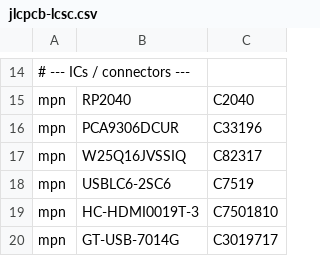
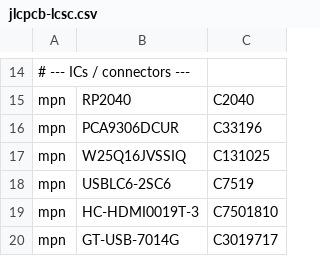
Before and after one commit to naorunaoru/picoarc, a CSV file: hardware/jlcpcb-lcsc.csv, drawn as a sheet; only a part is shown, gaps mark what is left out.

Commit message:
Update flash LCSC sourcing code

```diff
--- a/hardware/jlcpcb-lcsc.csv
+++ b/hardware/jlcpcb-lcsc.csv
@@ -16,3 +16,3 @@ mpn,RP2040,C2040
 mpn,PCA9306DCUR,C33196
-mpn,W25Q16JVSSIQ,C82317
+mpn,W25Q16JVSSIQ,C131025
 mpn,USBLC6-2SC6,C7519
```
Also changed, not shown: 1 other file.
